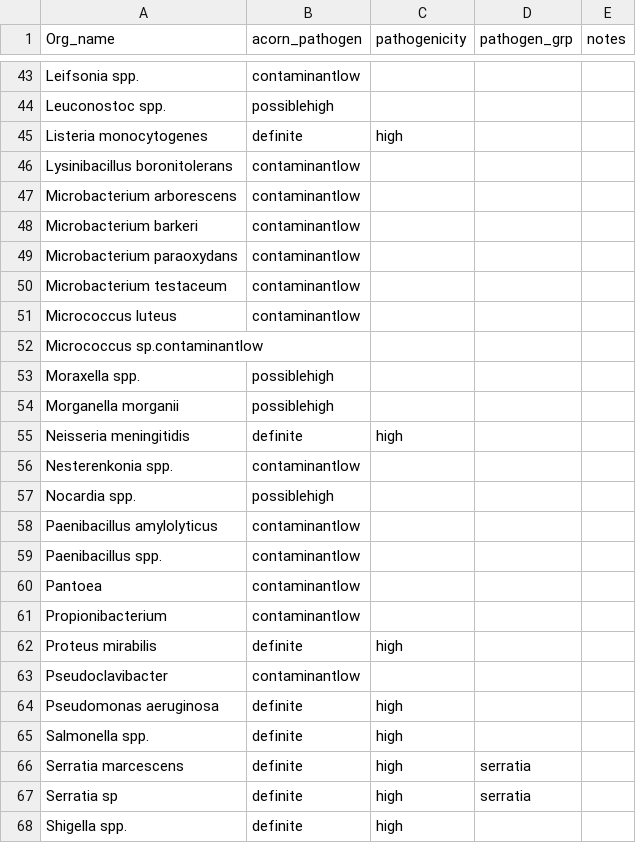
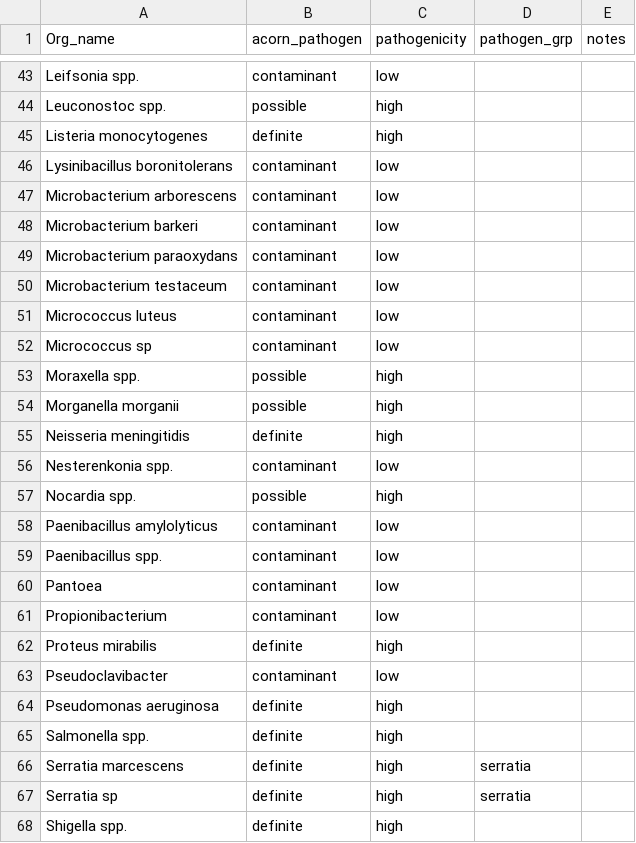
Before and after one commit to adaptivehealthintelligence/CAW4AMR, a CSV file: algorithms/patho_grouping_v1.0_20260809.csv, drawn as a sheet; only a part is shown, gaps mark what is left out; removed rows and columns are numbered as before the commit, all else as after; the diff covers the shown part only; the diff names each change by its address in the sheet, - before the commit and + after, or states it on an @@ line.

Commit message:
algorithms: repair patho_grouping CSV (split concatenated acorn_pathogen+pathogenicity values)

```diff
--- a/algorithms/patho_grouping_v1.0_20260809.csv
+++ b/algorithms/patho_grouping_v1.0_20260809.csv
-B43 (acorn_pathogen): contaminantlow
+B43 (acorn_pathogen): contaminant
-C43 (pathogenicity): (empty)
+C43 (pathogenicity): low
-B44 (acorn_pathogen): possiblehigh
+B44 (acorn_pathogen): possible
-C44 (pathogenicity): (empty)
+C44 (pathogenicity): high
-B46:B51 (acorn_pathogen): contaminantlow
+B46:B51 (acorn_pathogen): contaminant
-C46:C51 (pathogenicity): (empty)
+C46:C51 (pathogenicity): low
-row 52: Micrococcus sp.contaminantlow
+row 52: Micrococcus sp | contaminant | low
-B53:B54 (acorn_pathogen): possiblehigh
+B53:B54 (acorn_pathogen): possible
-C53:C54 (pathogenicity): (empty)
+C53:C54 (pathogenicity): high
-B56 (acorn_pathogen): contaminantlow
+B56 (acorn_pathogen): contaminant
-C56 (pathogenicity): (empty)
+C56 (pathogenicity): low
-B57 (acorn_pathogen): possiblehigh
+B57 (acorn_pathogen): possible
-C57 (pathogenicity): (empty)
+C57 (pathogenicity): high
-B58:B61 (acorn_pathogen): contaminantlow
+B58:B61 (acorn_pathogen): contaminant
-C58:C61 (pathogenicity): (empty)
+C58:C61 (pathogenicity): low
-B63 (acorn_pathogen): contaminantlow
+B63 (acorn_pathogen): contaminant
-C63 (pathogenicity): (empty)
+C63 (pathogenicity): low
```
Also changed, not shown: 66 edited cells elsewhere in this file.
